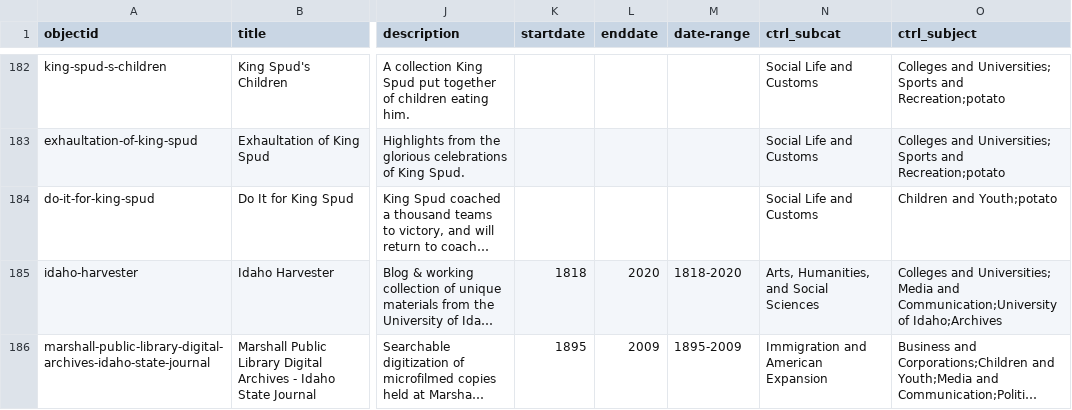
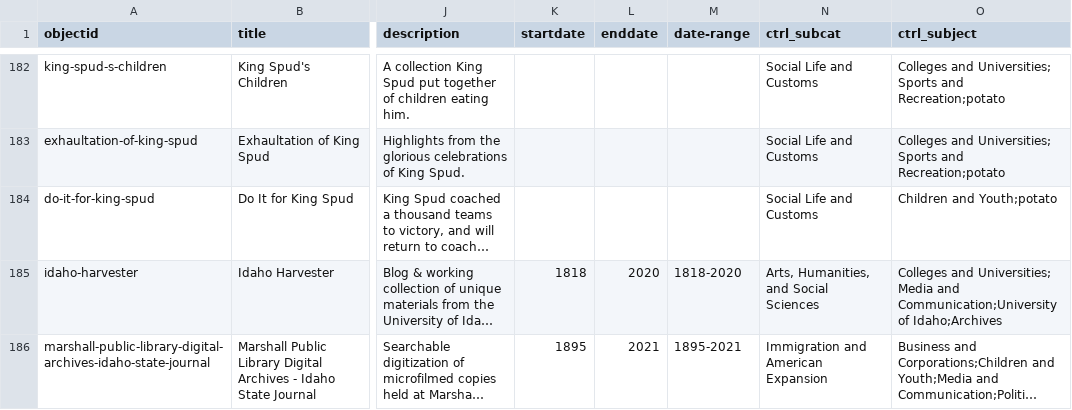
Before and after one commit to uidaholib/dloi-csv, a CSV file: _data/dloi.csv, drawn as a sheet; only a part is shown, gaps mark what is left out; long unchanged cells end in …; the diff names each change by its address in the sheet, - before the commit and + after, or states it on an @@ line.

Commit message:
mpl date update

```diff
--- a/_data/dloi.csv
+++ b/_data/dloi.csv
-L186 (enddate): 2009
+L186 (enddate): 2021
-M186 (date-range): 1895-2009
+M186 (date-range): 1895-2021
```
